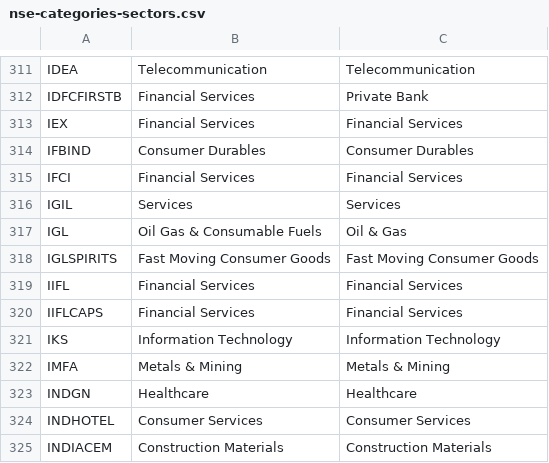
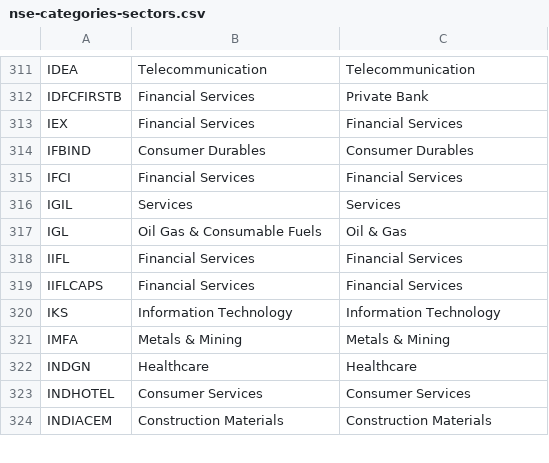
Before and after one commit to daksheshpatelinddp/amibroker-web-engine, a CSV file: nse-categories-sectors.csv, drawn as a sheet; only a part is shown, gaps mark what is left out; the diff names each change by its address in the sheet, - before the commit and + after, or states it on an @@ line.

```diff
--- a/nse-categories-sectors.csv
+++ b/nse-categories-sectors.csv
-row 318: IGLSPIRITS | Fast Moving Consumer Goods | Fast Moving Consumer Goods
```
Also changed, not shown: nse-categories-groups.csv, nse-categories.csv, 1 other file.
